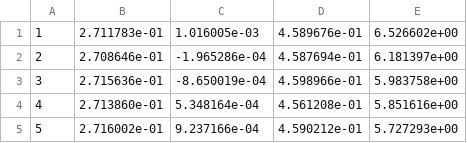
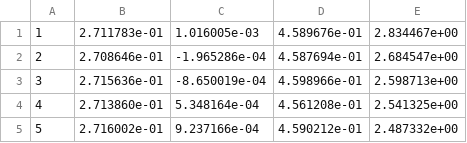
Before and after one commit to neilberi/SNRg, a CSV file: MaxSegInterpParams.csv, drawn as a sheet.

```diff
--- a/MaxSegInterpParams.csv
+++ b/MaxSegInterpParams.csv
@@ -1,5 +1,5 @@
-1, 2.711783e-01, 1.016005e-03, 4.589676e-01, 6.526602e+00
-2, 2.708646e-01, -1.965286e-04, 4.587694e-01, 6.181397e+00
-3, 2.715636e-01, -8.650019e-04, 4.598966e-01, 5.983758e+00
-4, 2.713860e-01, 5.348164e-04, 4.561208e-01, 5.851616e+00
-5, 2.716002e-01, 9.237166e-04, 4.590212e-01, 5.727293e+00
+1, 2.711783e-01, 1.016005e-03, 4.589676e-01, 2.834467e+00
+2, 2.708646e-01, -1.965286e-04, 4.587694e-01, 2.684547e+00
+3, 2.715636e-01, -8.650019e-04, 4.598966e-01, 2.598713e+00
+4, 2.713860e-01, 5.348164e-04, 4.561208e-01, 2.541325e+00
+5, 2.716002e-01, 9.237166e-04, 4.590212e-01, 2.487332e+00
```
Also changed, not shown: 5 other files.
